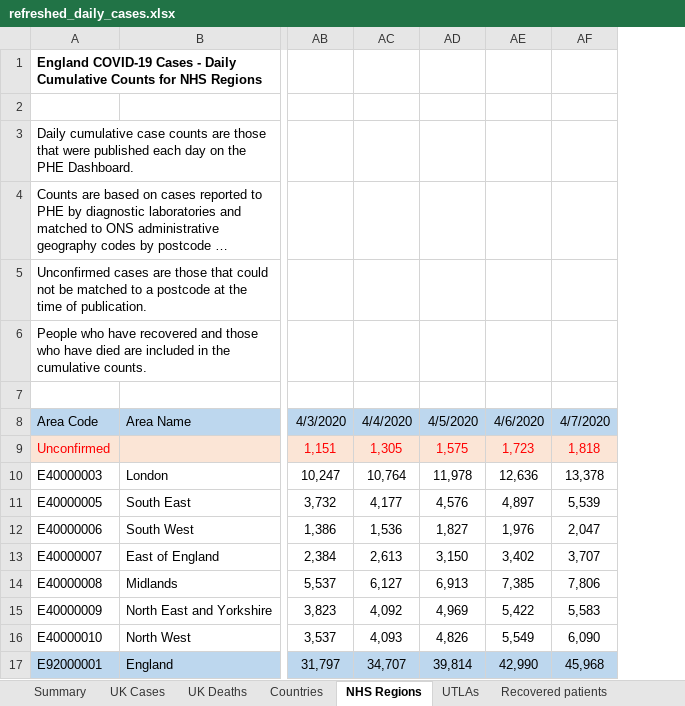
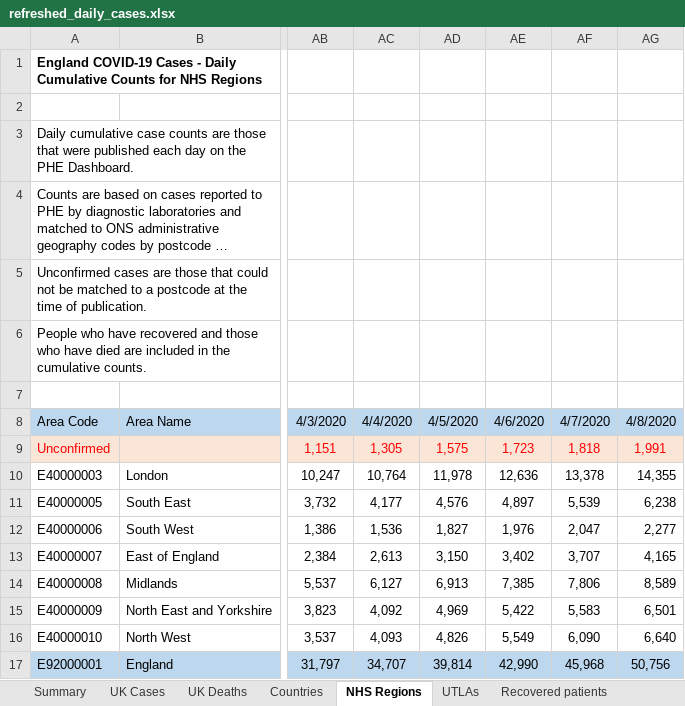
Before and after one commit to psychty/another_covid_repo, an Excel workbook: refreshed_daily_cases.xlsx, sheet NHS Regions, drawn as a sheet; only a part is shown, gaps mark what is left out; long unchanged cells end in …; values as stored, in another font and other column widths than the file's, no borders; the diff names each change by its address in the sheet, - before the commit and + after, or states it on an @@ line.

```diff
--- a/refreshed_daily_cases.xlsx (sheet NHS Regions)
+++ b/refreshed_daily_cases.xlsx (sheet NHS Regions)
+column AG, rows 8-17: 4/8/2020 | 1,991 | 14,355 | 6,238 | 2,277 | 4,165 | 8,589 | 6,501 | 6,640 | 50,756
```
Also changed, not shown: sheet UK Deaths, sheet Countries, sheet UTLAs, sheet UK Cases, 6 other files.
